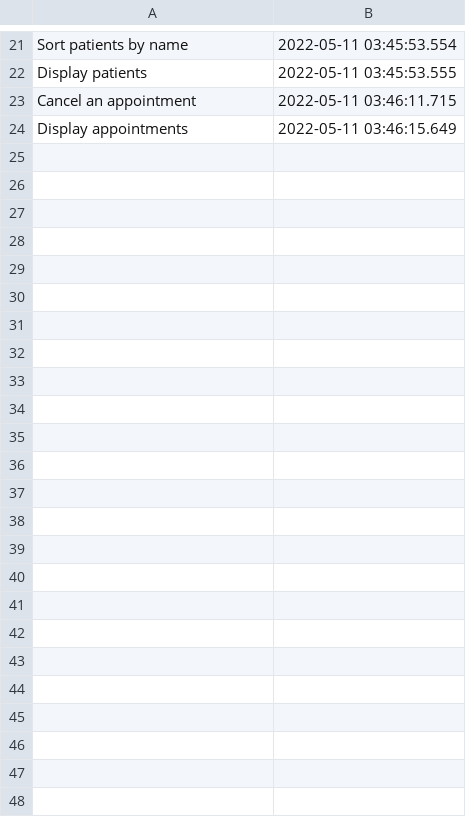
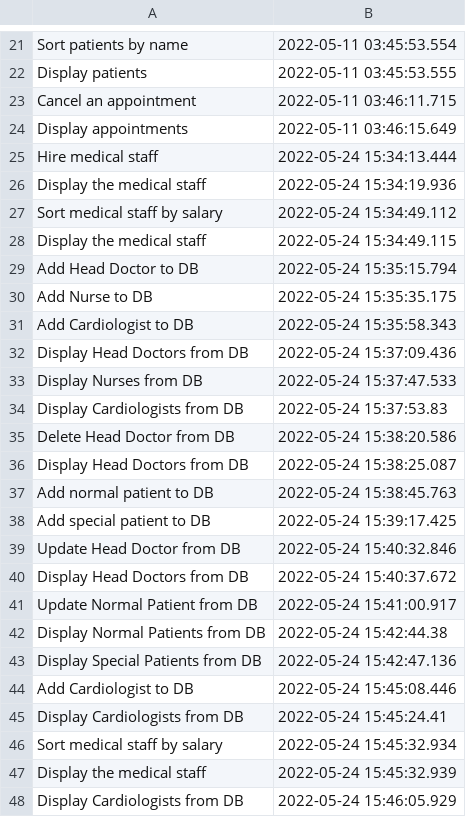
Before and after one commit to andib10/Medical-Office-app, a CSV file: src/resources/out/audit.csv, drawn as a sheet; only a part is shown, gaps mark what is left out; the diff names each change by its address in the sheet, - before the commit and + after, or states it on an @@ line.

```diff
--- a/src/resources/out/audit.csv
+++ b/src/resources/out/audit.csv
+row 25: Hire medical staff | 2022-05-24 15:34:13.444
+row 26: Display the medical staff | 2022-05-24 15:34:19.936
+row 27: Sort medical staff by salary | 2022-05-24 15:34:49.112
+row 28: Display the medical staff | 2022-05-24 15:34:49.115
+row 29: Add Head Doctor to DB | 2022-05-24 15:35:15.794
+row 30: Add Nurse to DB | 2022-05-24 15:35:35.175
+row 31: Add Cardiologist to DB | 2022-05-24 15:35:58.343
+row 32: Display Head Doctors from DB | 2022-05-24 15:37:09.436
+row 33: Display Nurses from DB | 2022-05-24 15:37:47.533
+row 34: Display Cardiologists from DB | 2022-05-24 15:37:53.83
+row 35: Delete Head Doctor from DB | 2022-05-24 15:38:20.586
+row 36: Display Head Doctors from DB | 2022-05-24 15:38:25.087
+row 37: Add normal patient to DB | 2022-05-24 15:38:45.763
+row 38: Add special patient to DB | 2022-05-24 15:39:17.425
+row 39: Update Head Doctor from DB | 2022-05-24 15:40:32.846
+row 40: Display Head Doctors from DB | 2022-05-24 15:40:37.672
+row 41: Update Normal Patient from DB | 2022-05-24 15:41:00.917
+row 42: Display Normal Patients from DB | 2022-05-24 15:42:44.38
+row 43: Display Special Patients from DB | 2022-05-24 15:42:47.136
+row 44: Add Cardiologist to DB | 2022-05-24 15:45:08.446
+row 45: Display Cardiologists from DB | 2022-05-24 15:45:24.41
+row 46: Sort medical staff by salary | 2022-05-24 15:45:32.934
+row 47: Display the medical staff | 2022-05-24 15:45:32.939
+row 48: Display Cardiologists from DB | 2022-05-24 15:46:05.929
```
Also changed, not shown: 10 other files.
